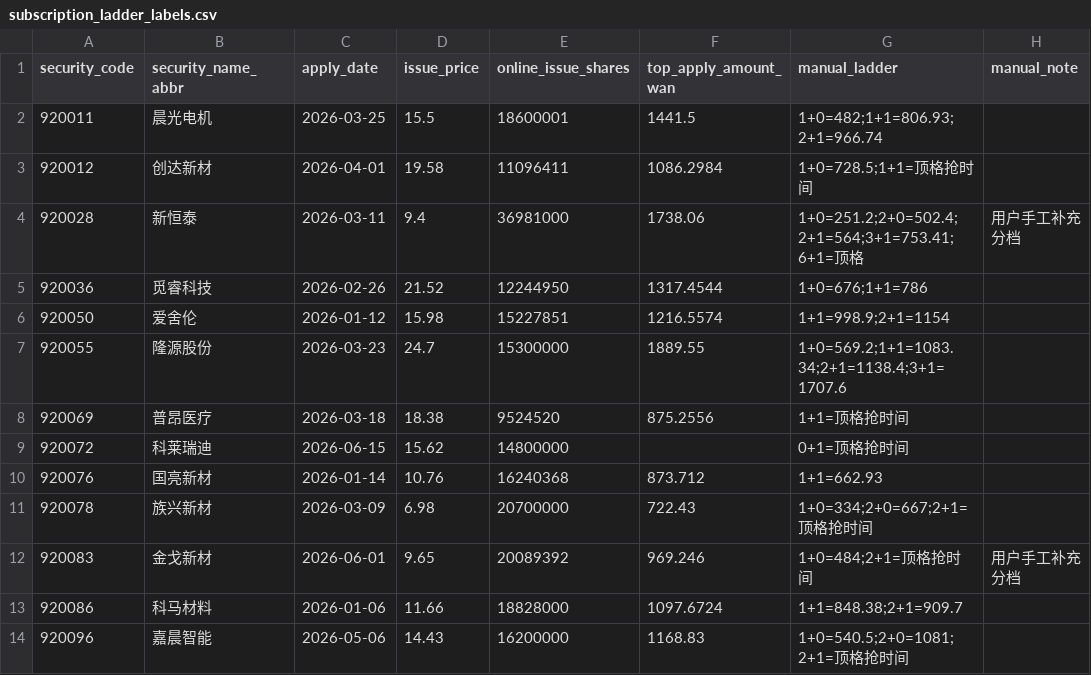
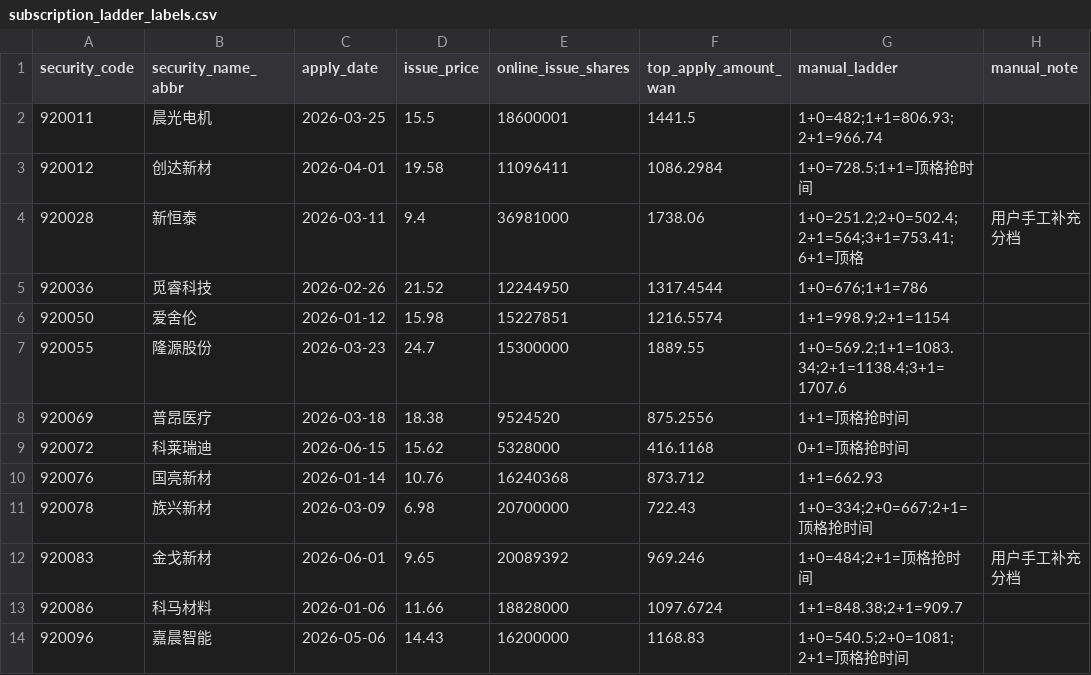
Before and after one commit to viconia828/BJ_IPO, a CSV file: data/offline_tuning/subscription_ladder_labels.csv, drawn as a sheet; only a part is shown.

```diff
--- a/data/offline_tuning/subscription_ladder_labels.csv
+++ b/data/offline_tuning/subscription_ladder_labels.csv
@@ -8,3 +8,3 @@
 920069,普昂医疗,2026-03-18,18.38,9524520,875.2556,1+1=顶格抢时间,
-920072,科莱瑞迪,2026-06-15,15.62,14800000,,0+1=顶格抢时间,
+920072,科莱瑞迪,2026-06-15,15.62,5328000,416.1168,0+1=顶格抢时间,
 920076,国亮新材,2026-01-14,10.76,16240368,873.712,1+1=662.93,
```
Also changed, not shown: data/offline_tuning/subscription_history_sample.csv, 15 other files.
